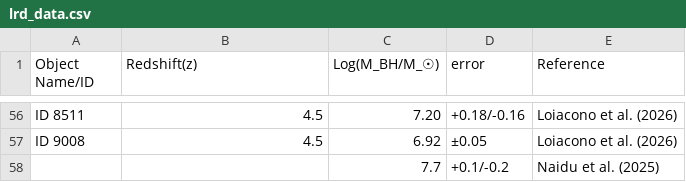
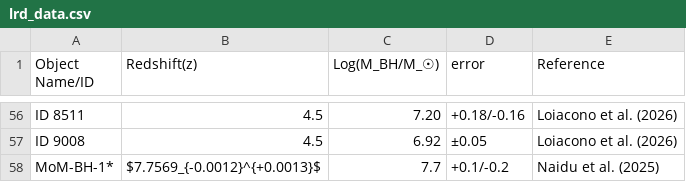
Before and after one commit to atauhd-ops/LRDs_list.csv, a CSV file: lrd_data.csv, drawn as a sheet; only a part is shown, gaps mark what is left out.

Commit message:
Update lrd_data.csv

```diff
--- a/lrd_data.csv
+++ b/lrd_data.csv
@@ -57,2 +57,2 @@ ID 8511,4.5,7.20,+0.18/-0.16, Loiacono et al. (2026)
 ID 9008,4.5,6.92,±0.05, Loiacono et al. (2026)
-,,7.7,+0.1/-0.2, Naidu et al. (2025)
+MoM-BH-1*,$7.7569_{-0.0012}^{+0.0013}$,7.7,+0.1/-0.2, Naidu et al. (2025)
```
